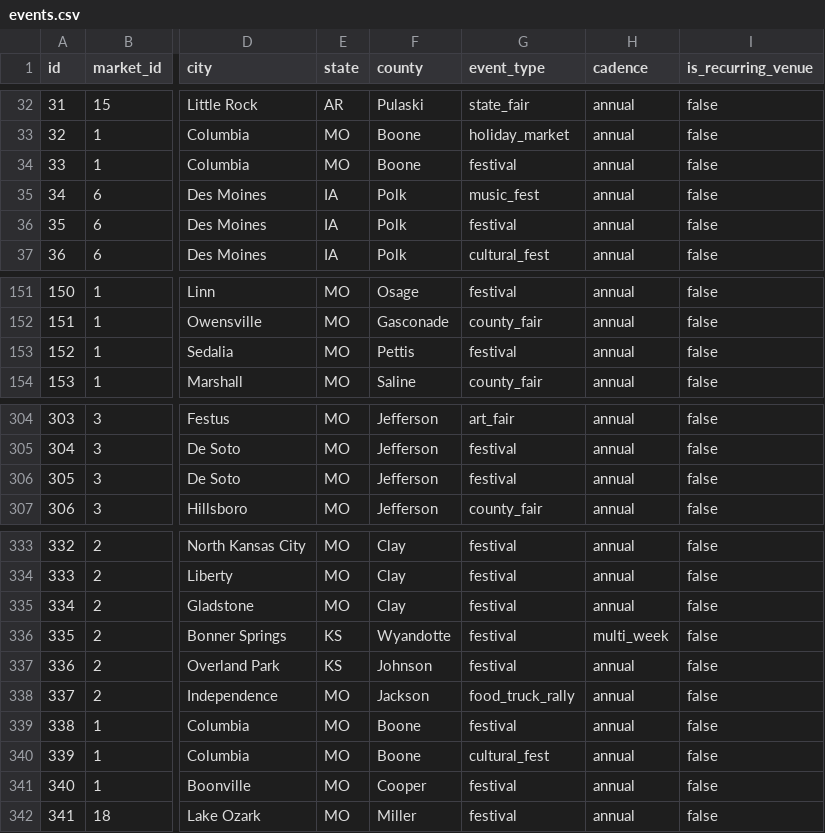
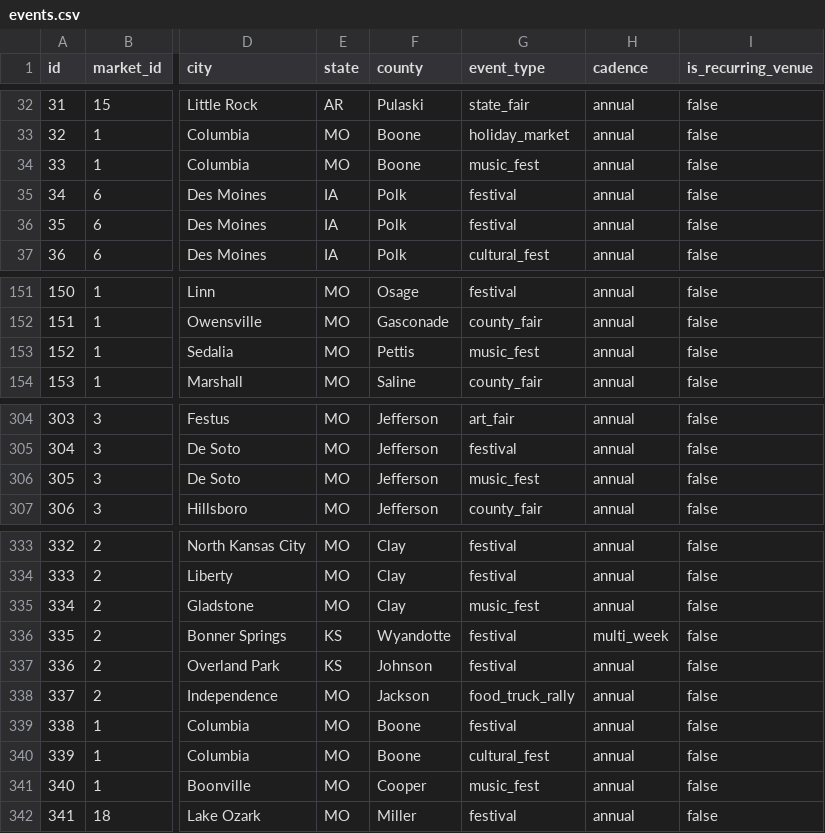
Before and after one commit to lazrexmc/glizzness, a CSV file: data/events.csv, drawn as a sheet; only a part is shown, gaps mark what is left out; the diff names each change by its address in the sheet, - before the commit and + after, or states it on an @@ line.

```diff
--- a/data/events.csv
+++ b/data/events.csv
-G34 (event_type): festival
+G34 (event_type): music_fest
-G35 (event_type): music_fest
+G35 (event_type): festival
-G153 (event_type): festival
+G153 (event_type): music_fest
-G306 (event_type): festival
+G306 (event_type): music_fest
-G335 (event_type): festival
+G335 (event_type): music_fest
-G341 (event_type): festival
+G341 (event_type): music_fest
```
Also changed, not shown: 6 other files.
